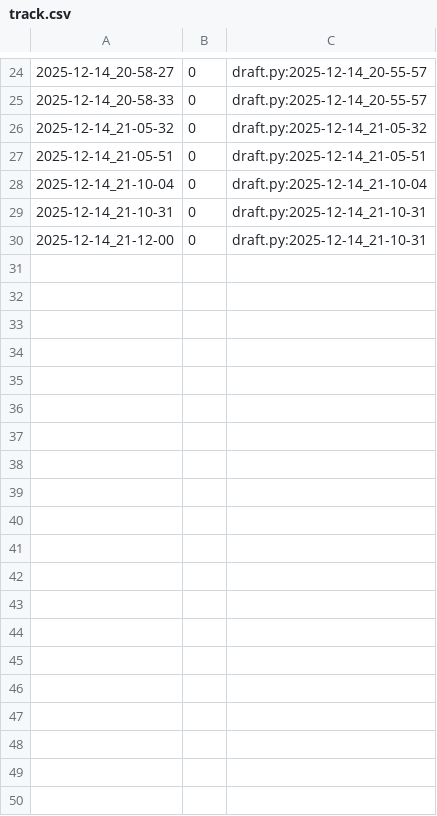
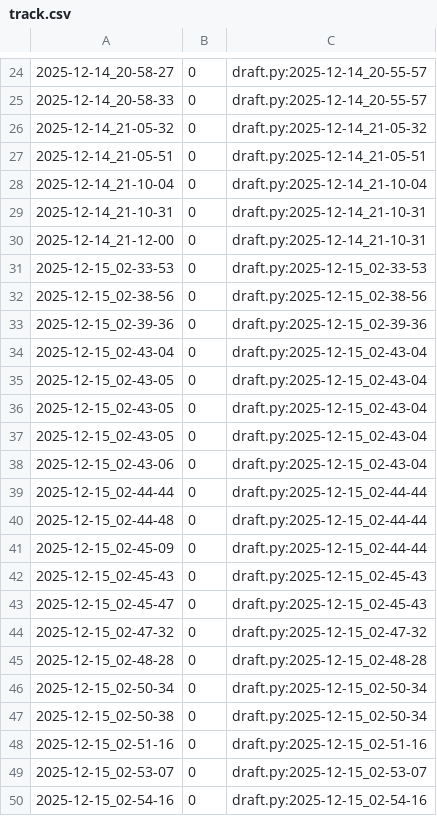
Before and after one commit to qxcode-course/poo-dd-cd-bloco-e-utalizun, a CSV file: tasks/.tko/track/poo@estacionamento/track.csv, drawn as a sheet; only a part is shown, gaps mark what is left out; the diff covers the shown part only; the diff names each change by its address in the sheet, - before the commit and + after, or states it on an @@ line.

```diff
--- a/tasks/.tko/track/poo@estacionamento/track.csv
+++ b/tasks/.tko/track/poo@estacionamento/track.csv
+row 31: 2025-12-15_02-33-53 | 0 | draft.py:2025-12-15_02-33-53
+row 32: 2025-12-15_02-38-56 | 0 | draft.py:2025-12-15_02-38-56
+row 33: 2025-12-15_02-39-36 | 0 | draft.py:2025-12-15_02-39-36
+row 34: 2025-12-15_02-43-04 | 0 | draft.py:2025-12-15_02-43-04
+row 35: 2025-12-15_02-43-05 | 0 | draft.py:2025-12-15_02-43-04
+row 36: 2025-12-15_02-43-05 | 0 | draft.py:2025-12-15_02-43-04
+row 37: 2025-12-15_02-43-05 | 0 | draft.py:2025-12-15_02-43-04
+row 38: 2025-12-15_02-43-06 | 0 | draft.py:2025-12-15_02-43-04
+row 39: 2025-12-15_02-44-44 | 0 | draft.py:2025-12-15_02-44-44
+row 40: 2025-12-15_02-44-48 | 0 | draft.py:2025-12-15_02-44-44
+row 41: 2025-12-15_02-45-09 | 0 | draft.py:2025-12-15_02-44-44
+row 42: 2025-12-15_02-45-43 | 0 | draft.py:2025-12-15_02-45-43
+row 43: 2025-12-15_02-45-47 | 0 | draft.py:2025-12-15_02-45-43
+row 44: 2025-12-15_02-47-32 | 0 | draft.py:2025-12-15_02-47-32
+row 45: 2025-12-15_02-48-28 | 0 | draft.py:2025-12-15_02-48-28
+row 46: 2025-12-15_02-50-34 | 0 | draft.py:2025-12-15_02-50-34
+row 47: 2025-12-15_02-50-38 | 0 | draft.py:2025-12-15_02-50-34
+row 48: 2025-12-15_02-51-16 | 0 | draft.py:2025-12-15_02-51-16
+row 49: 2025-12-15_02-53-07 | 0 | draft.py:2025-12-15_02-53-07
+row 50: 2025-12-15_02-54-16 | 0 | draft.py:2025-12-15_02-54-16
```
Also changed, not shown: 14 added rows elsewhere in this file, tasks/.tko/track/poo@pagamento/track.csv, 5 other files.
